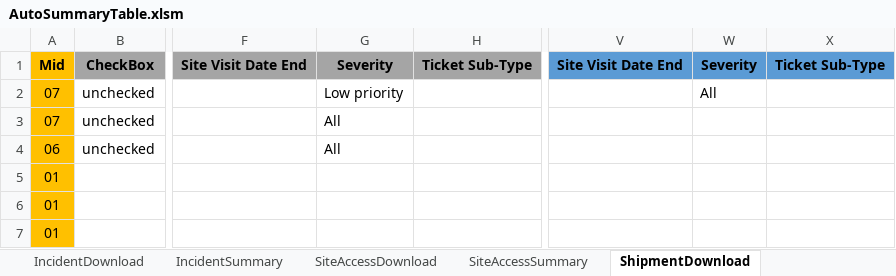
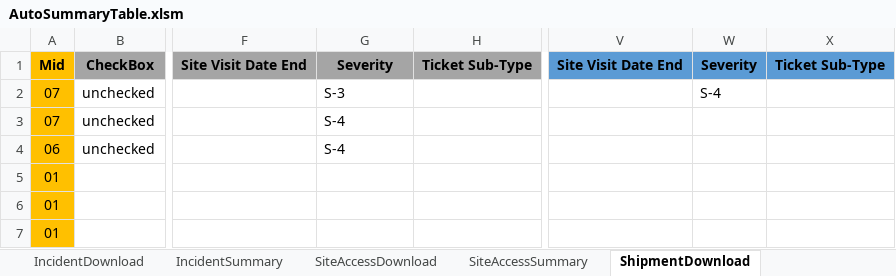
Before and after one commit to Isaacs21/DEK_RPA, an Excel workbook: Git_BOSS통합버전+아웃룩일정추출/AutoSummaryTable.xlsm, sheet ShipmentDownload, drawn as a sheet; only a part is shown, gaps mark what is left out; values as stored, in another font and other column widths than the file's, no borders; the diff names each change by its address in the sheet, - before the commit and + after, or states it on an @@ line.

```diff
--- a/Git_BOSS통합버전+아웃룩일정추출/AutoSummaryTable.xlsm (sheet ShipmentDownload)
+++ b/Git_BOSS통합버전+아웃룩일정추출/AutoSummaryTable.xlsm (sheet ShipmentDownload)
-G2: Low priority
+G2: S-3
-W2: All
+W2: S-4
-G3:G4: All
+G3:G4: S-4
```
Also changed, not shown: sheet IncidentDownload, sheet SiteAccessDownload, sheet IncidentSummary, sheet RHS_Download, Git_BOSS통합버전+아웃룩일정추출/Outlook_Sendmail.xlsx, 9 other files.
